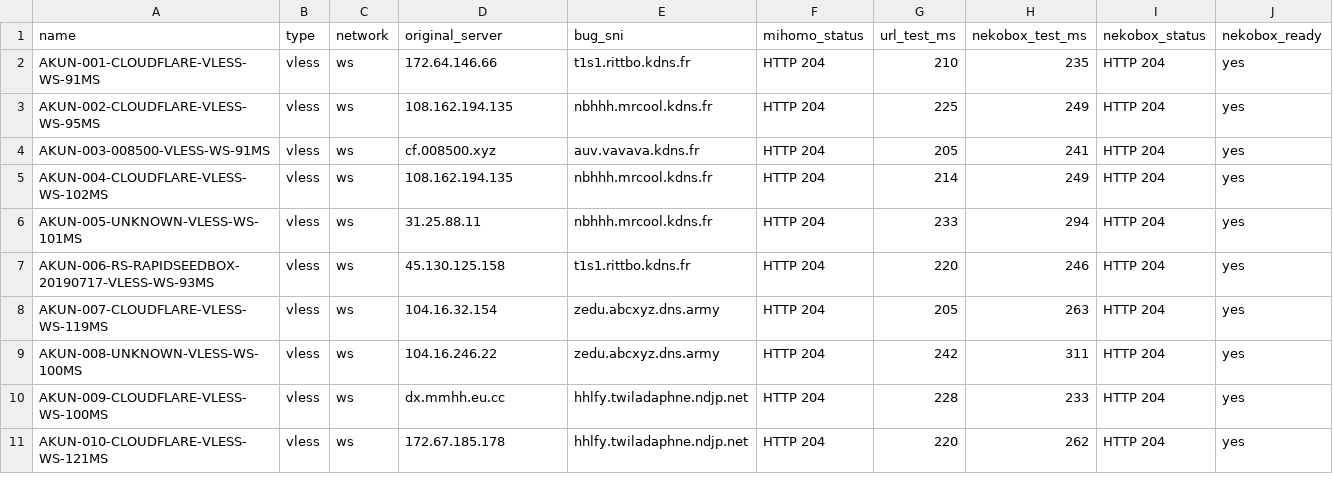
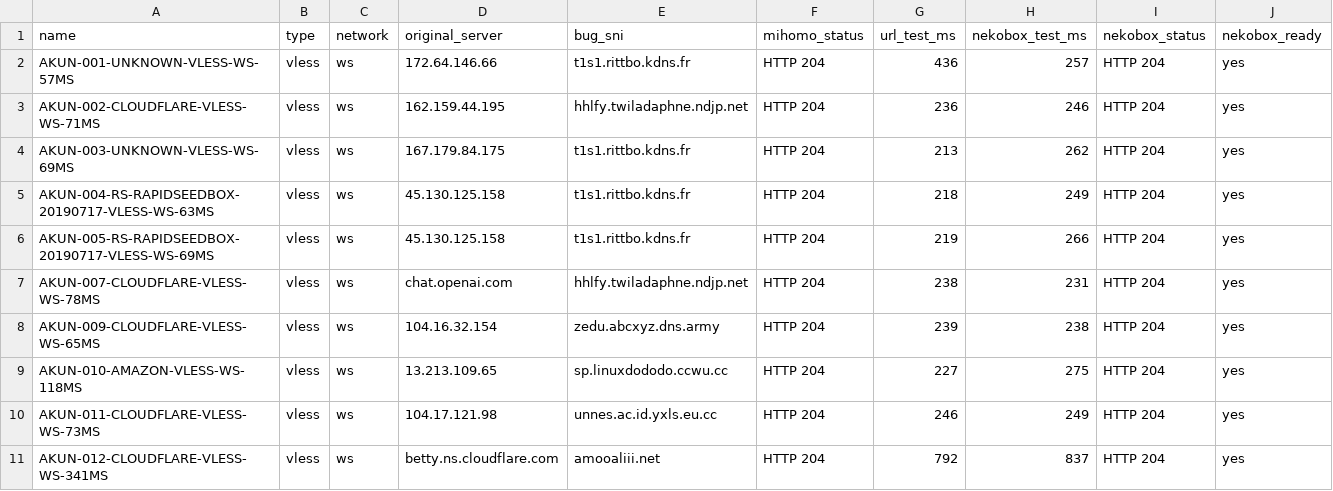
Before and after one commit to adiorany3/ConvertYAML, a CSV file: nekobox_test_report.csv, drawn as a sheet.

```diff
--- a/nekobox_test_report.csv
+++ b/nekobox_test_report.csv
@@ -1,11 +1,11 @@
 name,type,network,original_server,bug_sni,mihomo_status,url_test_ms,nekobox_test_ms,nekobox_status,nekobox_ready
-AKUN-001-CLOUDFLARE-VLESS-WS-91MS,vless,ws,172.64.146.66,t1s1.rittbo.kdns.fr,HTTP 204,210,235,HTTP 204,yes
-AKUN-002-CLOUDFLARE-VLESS-WS-95MS,vless,ws,108.162.194.135,nbhhh.mrcool.kdns.fr,HTTP 204,225,249,HTTP 204,yes
-AKUN-003-008500-VLESS-WS-91MS,vless,ws,cf.008500.xyz,auv.vavava.kdns.fr,HTTP 204,205,241,HTTP 204,yes
-AKUN-004-CLOUDFLARE-VLESS-WS-102MS,vless,ws,108.162.194.135,nbhhh.mrcool.kdns.fr,HTTP 204,214,249,HTTP 204,yes
-AKUN-005-UNKNOWN-VLESS-WS-101MS,vless,ws,31.25.88.11,nbhhh.mrcool.kdns.fr,HTTP 204,233,294,HTTP 204,yes
-AKUN-006-RS-RAPIDSEEDBOX-20190717-VLESS-WS-93MS,vless,ws,45.130.125.158,t1s1.rittbo.kdns.fr,HTTP 204,220,246,HTTP 204,yes
-AKUN-007-CLOUDFLARE-VLESS-WS-119MS,vless,ws,104.16.32.154,zedu.abcxyz.dns.army,HTTP 204,205,263,HTTP 204,yes
-AKUN-008-UNKNOWN-VLESS-WS-100MS,vless,ws,104.16.246.22,zedu.abcxyz.dns.army,HTTP 204,242,311,HTTP 204,yes
-AKUN-009-CLOUDFLARE-VLESS-WS-100MS,vless,ws,dx.mmhh.eu.cc,hhlfy.twiladaphne.ndjp.net,HTTP 204,228,233,HTTP 204,yes
-AKUN-010-CLOUDFLARE-VLESS-WS-121MS,vless,ws,172.67.185.178,hhlfy.twiladaphne.ndjp.net,HTTP 204,220,262,HTTP 204,yes
+AKUN-001-UNKNOWN-VLESS-WS-57MS,vless,ws,172.64.146.66,t1s1.rittbo.kdns.fr,HTTP 204,436,257,HTTP 204,yes
+AKUN-002-CLOUDFLARE-VLESS-WS-71MS,vless,ws,162.159.44.195,hhlfy.twiladaphne.ndjp.net,HTTP 204,236,246,HTTP 204,yes
+AKUN-003-UNKNOWN-VLESS-WS-69MS,vless,ws,167.179.84.175,t1s1.rittbo.kdns.fr,HTTP 204,213,262,HTTP 204,yes
+AKUN-004-RS-RAPIDSEEDBOX-20190717-VLESS-WS-63MS,vless,ws,45.130.125.158,t1s1.rittbo.kdns.fr,HTTP 204,218,249,HTTP 204,yes
+AKUN-005-RS-RAPIDSEEDBOX-20190717-VLESS-WS-69MS,vless,ws,45.130.125.158,t1s1.rittbo.kdns.fr,HTTP 204,219,266,HTTP 204,yes
+AKUN-007-CLOUDFLARE-VLESS-WS-78MS,vless,ws,chat.openai.com,hhlfy.twiladaphne.ndjp.net,HTTP 204,238,231,HTTP 204,yes
+AKUN-009-CLOUDFLARE-VLESS-WS-65MS,vless,ws,104.16.32.154,zedu.abcxyz.dns.army,HTTP 204,239,238,HTTP 204,yes
+AKUN-010-AMAZON-VLESS-WS-118MS,vless,ws,13.213.109.65,sp.linuxdododo.ccwu.cc,HTTP 204,227,275,HTTP 204,yes
+AKUN-011-CLOUDFLARE-VLESS-WS-73MS,vless,ws,104.17.121.98,unnes.ac.id.yxls.eu.cc,HTTP 204,246,249,HTTP 204,yes
+AKUN-012-CLOUDFLARE-VLESS-WS-341MS,vless,ws,betty.ns.cloudflare.com,amooaliii.net,HTTP 204,792,837,HTTP 204,yes
```
Also changed, not shown: openclash_auto_report.csv, urltest_report.csv, 10 other files.
